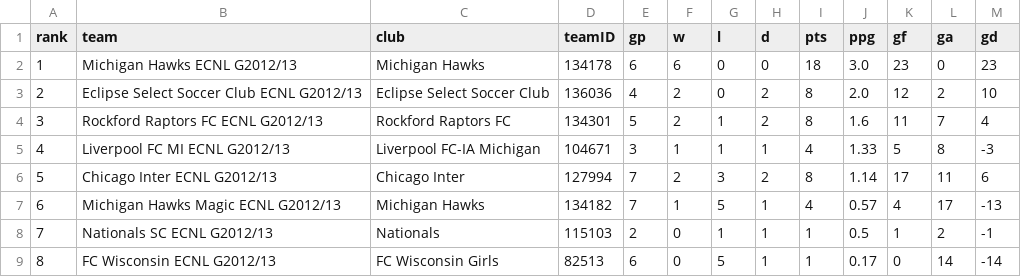
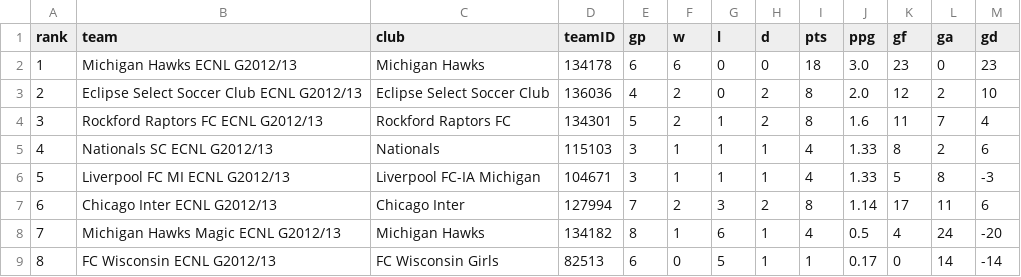
Before and after one commit to NextOneTwoLabs/ecnl-dashboard, a CSV file: export/2026-27/Midwest/GU14-EAST.standings.csv, drawn as a sheet.

```diff
--- a/export/2026-27/Midwest/GU14-EAST.standings.csv
+++ b/export/2026-27/Midwest/GU14-EAST.standings.csv
@@ -4,6 +4,6 @@ rank,team,club,teamID,gp,w,l,d,pts,ppg,gf,ga,gd
 3,Rockford Raptors FC ECNL G2012/13,Rockford Raptors FC,134301,5,2,1,2,8,1.6,11,7,4
-4,Liverpool FC MI ECNL G2012/13,Liverpool FC-IA Michigan,104671,3,1,1,1,4,1.33,5,8,-3
-5,Chicago Inter ECNL G2012/13,Chicago Inter,127994,7,2,3,2,8,1.14,17,11,6
-6,Michigan Hawks Magic ECNL G2012/13,Michigan Hawks,134182,7,1,5,1,4,0.57,4,17,-13
-7,Nationals SC ECNL G2012/13,Nationals,115103,2,0,1,1,1,0.5,1,2,-1
+4,Nationals SC ECNL G2012/13,Nationals,115103,3,1,1,1,4,1.33,8,2,6
+5,Liverpool FC MI ECNL G2012/13,Liverpool FC-IA Michigan,104671,3,1,1,1,4,1.33,5,8,-3
+6,Chicago Inter ECNL G2012/13,Chicago Inter,127994,7,2,3,2,8,1.14,17,11,6
+7,Michigan Hawks Magic ECNL G2012/13,Michigan Hawks,134182,8,1,6,1,4,0.5,4,24,-20
 8,FC Wisconsin ECNL G2012/13,FC Wisconsin Girls,82513,6,0,5,1,1,0.17,0,14,-14
```
Also changed, not shown: export/2026-27/Midwest/GU13-EAST.schedule.csv, export/2026-27/Midwest/GU14-EAST.schedule.csv, 31 other files.
